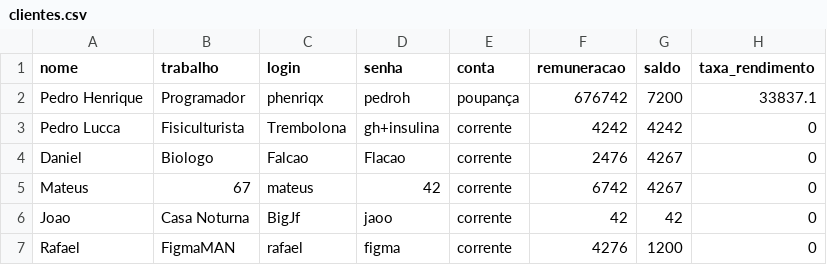
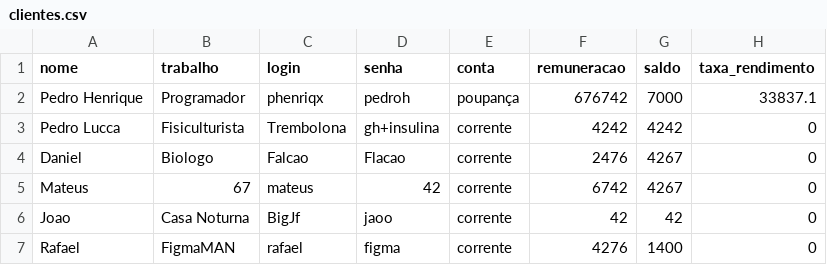
Before and after one commit to MateusHeleno/TP1_POO, a CSV file: clientes.csv, drawn as a sheet.

```diff
--- a/clientes.csv
+++ b/clientes.csv
@@ -1,3 +1,3 @@
 nome,trabalho,login,senha,conta,remuneracao,saldo,taxa_rendimento
-Pedro Henrique,Programador,phenriqx,pedroh,poupança,676742,7200,33837.1
+Pedro Henrique,Programador,phenriqx,pedroh,poupança,676742,7000,33837.1
 Pedro Lucca,Fisiculturista,Trembolona,gh+insulina,corrente,4242,4242,0
@@ -6,2 +6,2 @@ Mateus,67,mateus,42,corrente,6742,4267,0
 Joao,Casa Noturna,BigJf,jaoo,corrente,42,42,0
-Rafael,FigmaMAN,rafael,figma,corrente,4276,1200,0
+Rafael,FigmaMAN,rafael,figma,corrente,4276,1400,0
```
Also changed, not shown: 5 other files.
